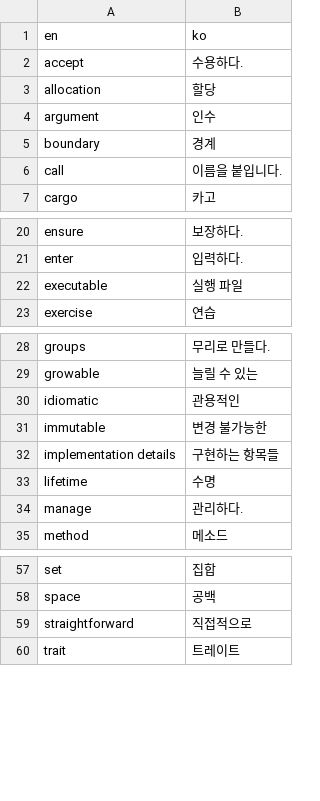
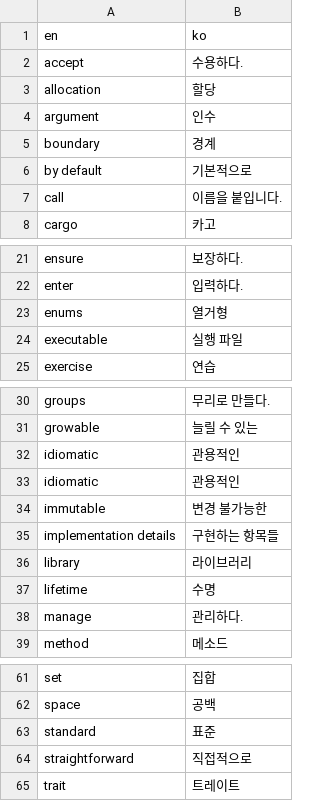
Before and after one commit to LOPES-HUFS/rust-lang-book-trans, a CSV file: voca.csv, drawn as a sheet; only a part is shown, gaps mark what is left out.

Commit message:
Update voca.csv

```diff
--- a/voca.csv
+++ b/voca.csv
@@ -5,2 +5,3 @@ argument, 인수
 boundary, 경계
+by default, 기본적으로
 call, 이름을 붙입니다.
@@ -21,2 +22,3 @@ ensure, 보장하다.
 enter, 입력하다.
+enums, 열거형
 executable, 실행 파일
@@ -30,4 +32,6 @@ growable, 늘릴 수 있는
 idiomatic, 관용적인
+idiomatic, 관용적인
 immutable, 변경 불가능한
 implementation details, 구현하는 항목들
+library, 라이브러리
 lifetime, 수명
@@ -58,2 +62,3 @@ set, 집합
 space, 공백
+standard, 표준
 straightforward, 직접적으로
```
